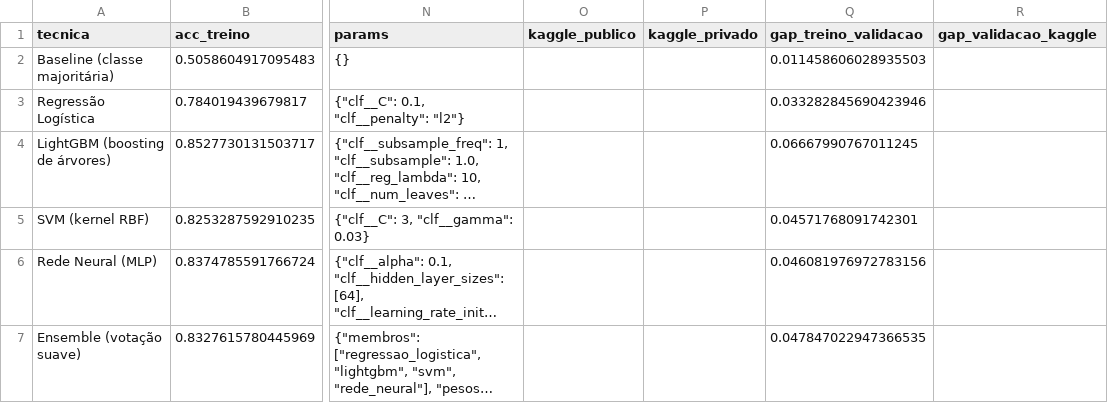
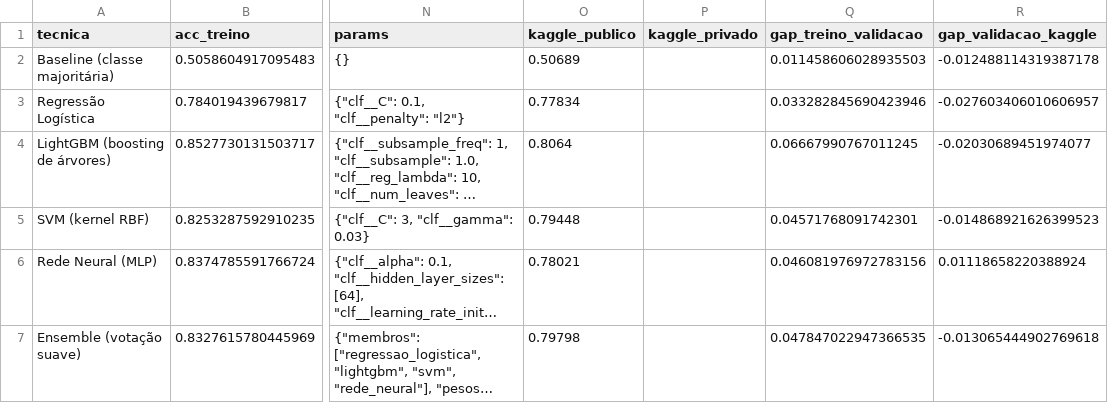
Before and after one commit to FelipeFPicasso/TrabalhoFinalDesafioKaggle, a CSV file: resultados/comparacao_completa.csv, drawn as a sheet; only a part is shown, gaps mark what is left out; long unchanged cells end in …; the diff names each change by its address in the sheet, - before the commit and + after, or states it on an @@ line.

Commit message:
Adiciona pontuações do Kaggle e análise no relatório

```diff
--- a/resultados/comparacao_completa.csv
+++ b/resultados/comparacao_completa.csv
-O2 (kaggle_publico): (empty)
+O2 (kaggle_publico): 0.50689
-R2 (gap_validacao_kaggle): (empty)
+R2 (gap_validacao_kaggle): -0.012488114319387178
-O3 (kaggle_publico): (empty)
+O3 (kaggle_publico): 0.77834
-R3 (gap_validacao_kaggle): (empty)
+R3 (gap_validacao_kaggle): -0.027603406010606957
-O4 (kaggle_publico): (empty)
+O4 (kaggle_publico): 0.8064
-R4 (gap_validacao_kaggle): (empty)
+R4 (gap_validacao_kaggle): -0.02030689451974077
-O5 (kaggle_publico): (empty)
+O5 (kaggle_publico): 0.79448
-R5 (gap_validacao_kaggle): (empty)
+R5 (gap_validacao_kaggle): -0.014868921626399523
-O6 (kaggle_publico): (empty)
+O6 (kaggle_publico): 0.78021
-R6 (gap_validacao_kaggle): (empty)
+R6 (gap_validacao_kaggle): 0.01118658220388924
-O7 (kaggle_publico): (empty)
+O7 (kaggle_publico): 0.79798
-R7 (gap_validacao_kaggle): (empty)
+R7 (gap_validacao_kaggle): -0.013065444902769618
```
Also changed, not shown: 8 other files.
